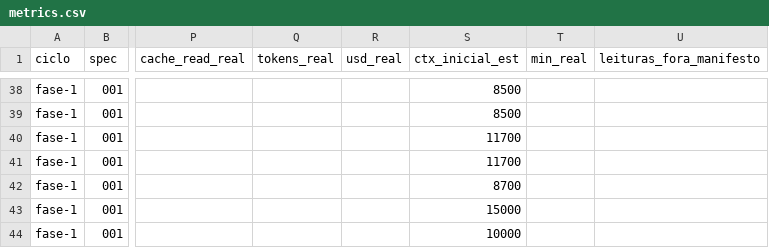
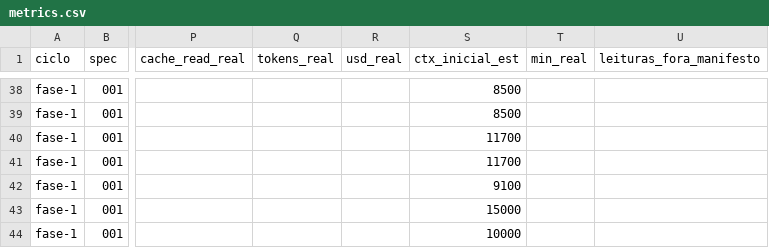
Before and after one commit to axmbo/sudoku-pwa, a CSV file: docs/process/metrics.csv, drawn as a sheet; only a part is shown, gaps mark what is left out; the diff names each change by its address in the sheet, - before the commit and + after, or states it on an @@ line.

```diff
--- a/docs/process/metrics.csv
+++ b/docs/process/metrics.csv
-S42 (ctx_inicial_est): 8700
+S42 (ctx_inicial_est): 9100
```
Also changed, not shown: 7 other files.
